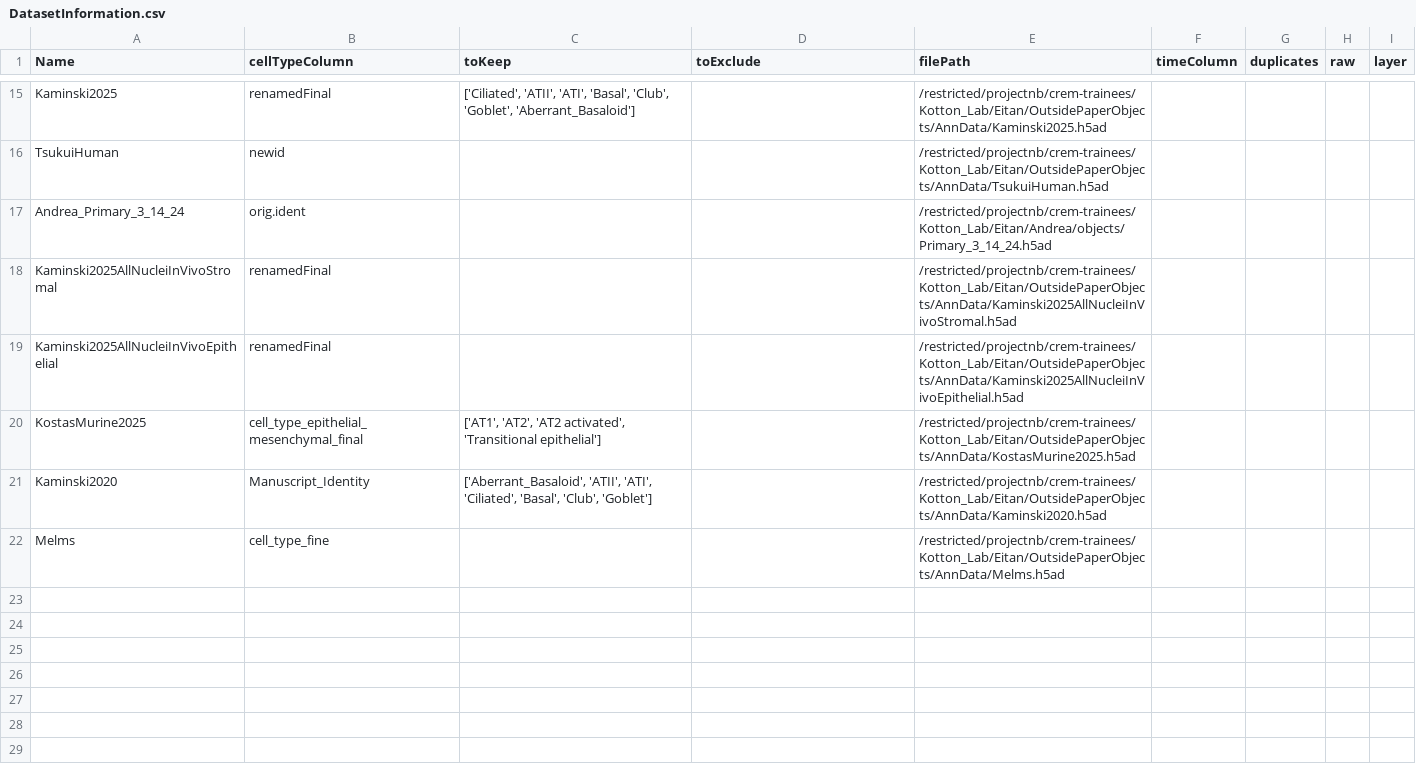
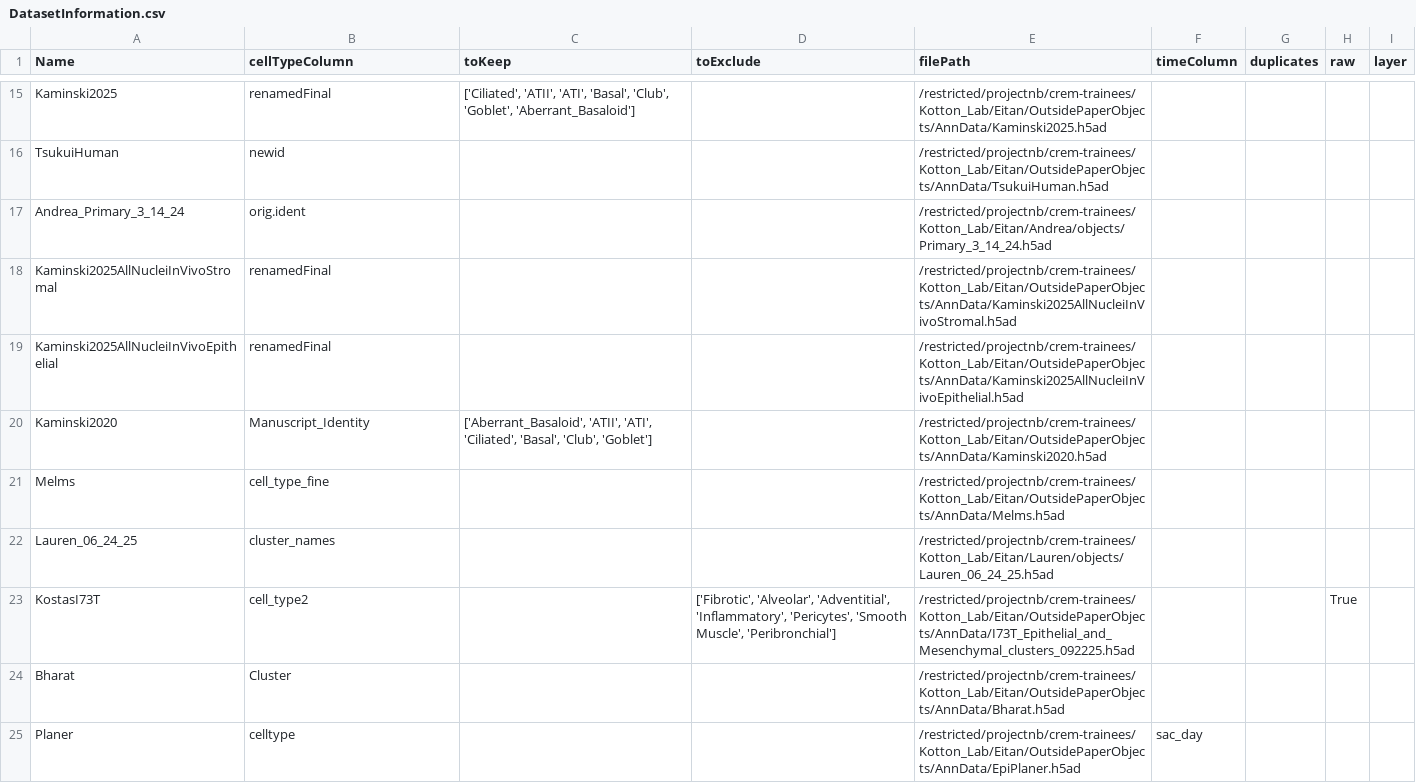
Before and after one commit to CReM-BU/Vilker_Helper_Files, a CSV file: scTOP/DatasetInformation.csv, drawn as a sheet; only a part is shown, gaps mark what is left out.

```diff
--- a/scTOP/DatasetInformation.csv
+++ b/scTOP/DatasetInformation.csv
@@ -19,4 +19,7 @@ Kaminski2025AllNucleiInVivoStromal,renamedFinal,,,/restricted/projectnb/crem-tra
 Kaminski2025AllNucleiInVivoEpithelial,renamedFinal,,,/restricted/projectnb/crem-trainees/Kotton_Lab/Eitan/OutsidePaperObjects/AnnData/Kaminski2025AllNucleiInVivoEpithelial.h5ad,,,,
-KostasMurine2025,cell_type_epithelial_mesenchymal_final,"['AT1', 'AT2', 'AT2 activated', 'Transitional epithelial']",,/restricted/projectnb/crem-trainees/Kotton_Lab/Eitan/OutsidePaperObjects/AnnData/KostasMurine2025.h5ad,,,,
 Kaminski2020,Manuscript_Identity,"['Aberrant_Basaloid', 'ATII', 'ATI', 'Ciliated', 'Basal', 'Club', 'Goblet']",,/restricted/projectnb/crem-trainees/Kotton_Lab/Eitan/OutsidePaperObjects/AnnData/Kaminski2020.h5ad,,,,
 Melms,cell_type_fine,,,/restricted/projectnb/crem-trainees/Kotton_Lab/Eitan/OutsidePaperObjects/AnnData/Melms.h5ad,,,,
+Lauren_06_24_25,cluster_names,,,/restricted/projectnb/crem-trainees/Kotton_Lab/Eitan/Lauren/objects/Lauren_06_24_25.h5ad,,,,
+KostasI73T,cell_type2,,"['Fibrotic', 'Alveolar', 'Adventitial', 'Inflammatory', 'Pericytes', 'Smooth Muscle', 'Peribronchial']",/restricted/projectnb/crem-trainees/Kotton_Lab/Eitan/OutsidePaperObjects/AnnData/I73T_Epithelial_and_Mesenchymal_clusters_092225.h5ad,,,True,
+Bharat,Cluster,,,/restricted/projectnb/crem-trainees/Kotton_Lab/Eitan/OutsidePaperObjects/AnnData/Bharat.h5ad,,,,
+Planer,celltype,,,/restricted/projectnb/crem-trainees/Kotton_Lab/Eitan/OutsidePaperObjects/AnnData/EpiPlaner.h5ad,sac_day,,,
```
Also changed, not shown: 6 other files.
